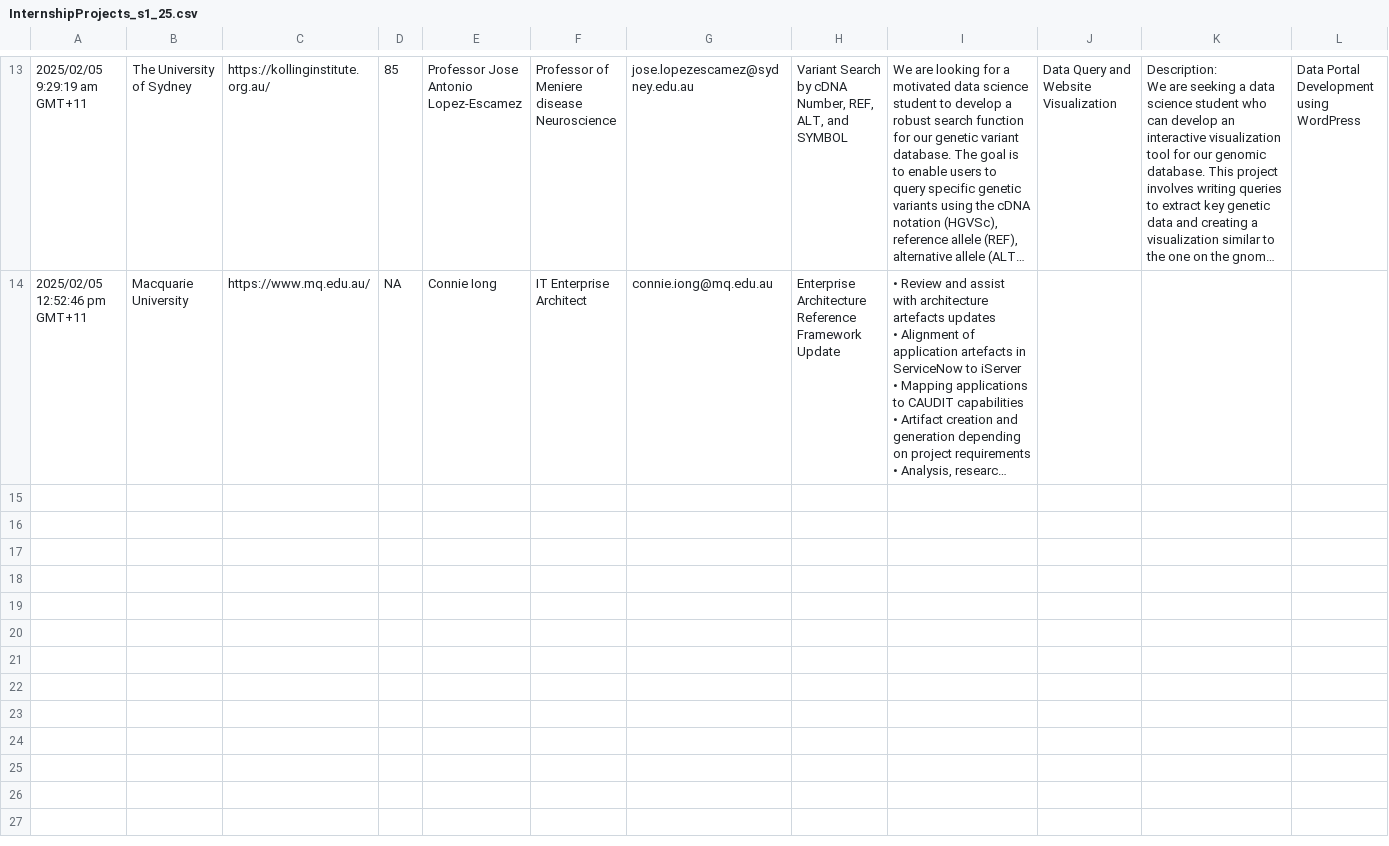
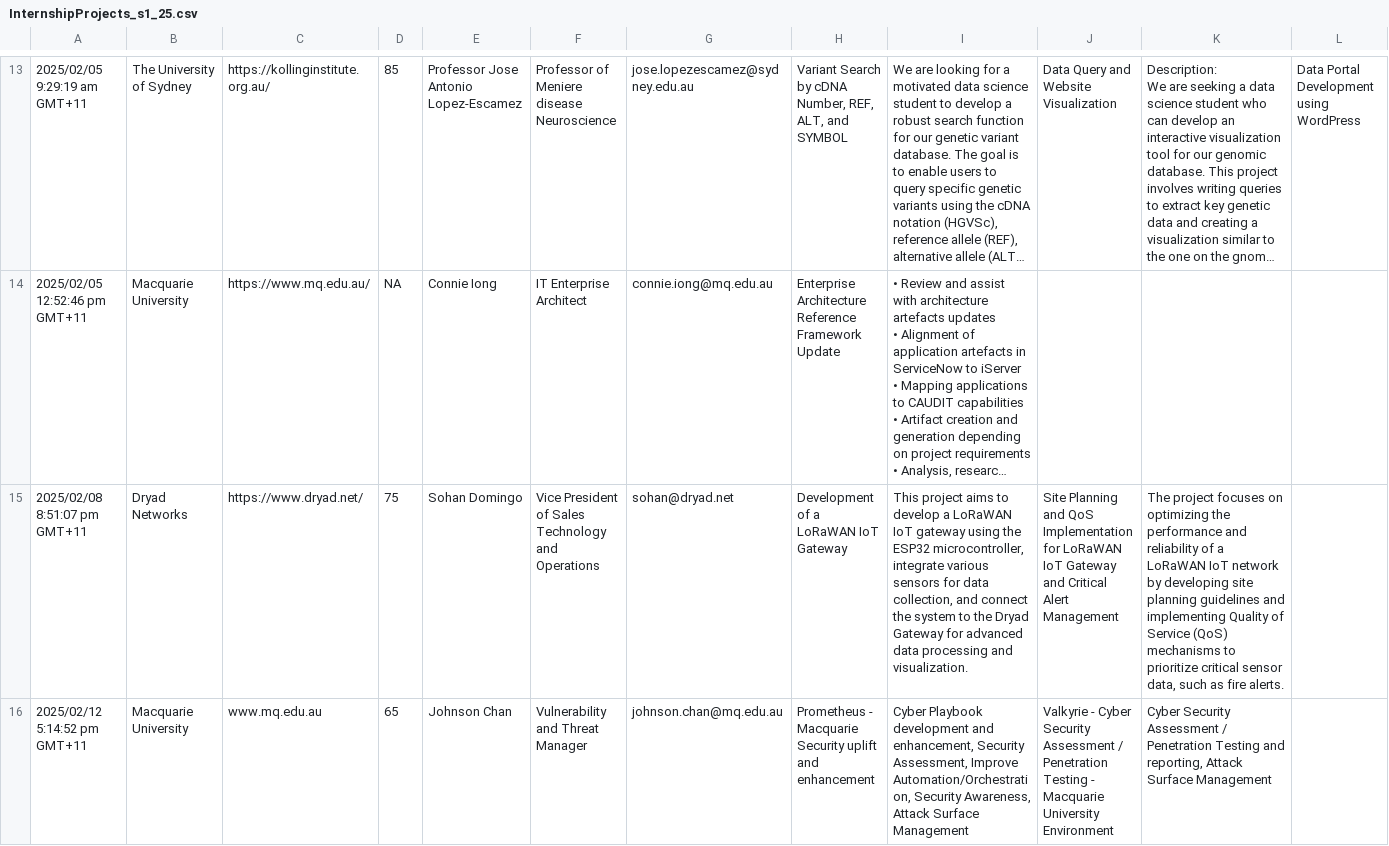
Before and after one commit to data-science-group/data-science-group.github.io, a CSV file: people/aminbeheshti/internship/InternshipProjects_s1_25.csv, drawn as a sheet; only a part is shown, gaps mark what is left out; long unchanged cells end in …; rows hold the shown columns only; the diff names each change by its address in the sheet, - before the commit and + after, or states it on an @@ line.

Commit message:
Add files via upload

```diff
--- a/people/aminbeheshti/internship/InternshipProjects_s1_25.csv
+++ b/people/aminbeheshti/internship/InternshipProjects_s1_25.csv
+row 15: 2025/02/08 8:51:07 pm GMT+11 | Dryad Networks | https://www.dryad.net/ | 75 | Sohan Domingo | Vice President of Sales Technology and Operations | sohan@dryad.net | Development of a LoRaWAN IoT Gateway | This project aims to develop a LoRaWAN IoT gateway using the ESP32 microcontroller, integrate various sensors for data collection, and connect the system to the Dryad Gateway for advanced data processing and visualization. | Site Planning and QoS Implementation for LoRaWAN IoT Gateway and Critical Alert Management | The project focuses on optimizing the performance and reliability of a LoRaWAN IoT network by developing site planning guidelines and implementing Quality of Service (QoS) mechanisms to prioritize critical sensor data, such as fire alerts.
+row 16: 2025/02/12 5:14:52 pm GMT+11 | Macquarie University | www.mq.edu.au | 65 | Johnson Chan | Vulnerability and Threat Manager | johnson.chan@mq.edu.au | Prometheus - Macquarie Security uplift and enhancement | Cyber Playbook development and enhancement, Security Assessment, Improve Automation/Orchestration, Security Awareness, Attack Surface Management | Valkyrie - Cyber Security Assessment / Penetration Testing - Macquarie University Environment | Cyber Security Assessment / Penetration Testing and reporting, Attack Surface Management
```
